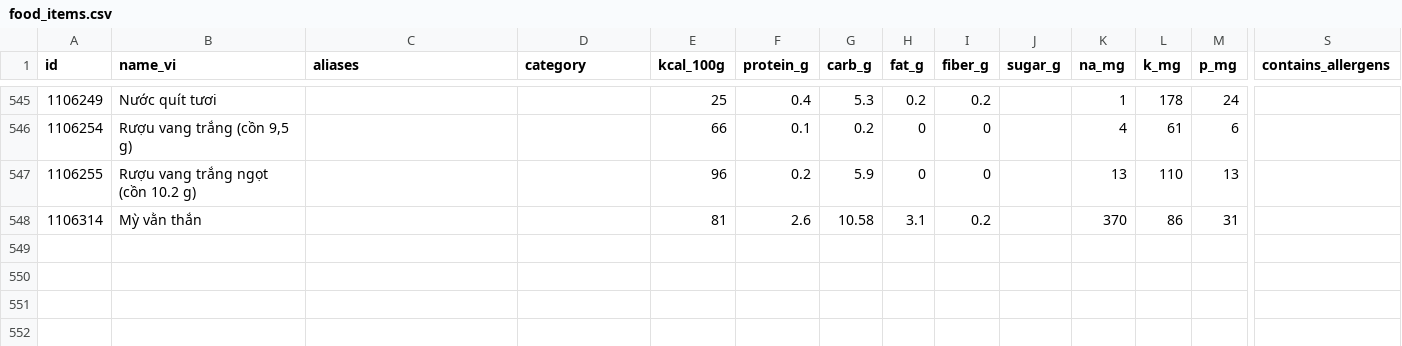
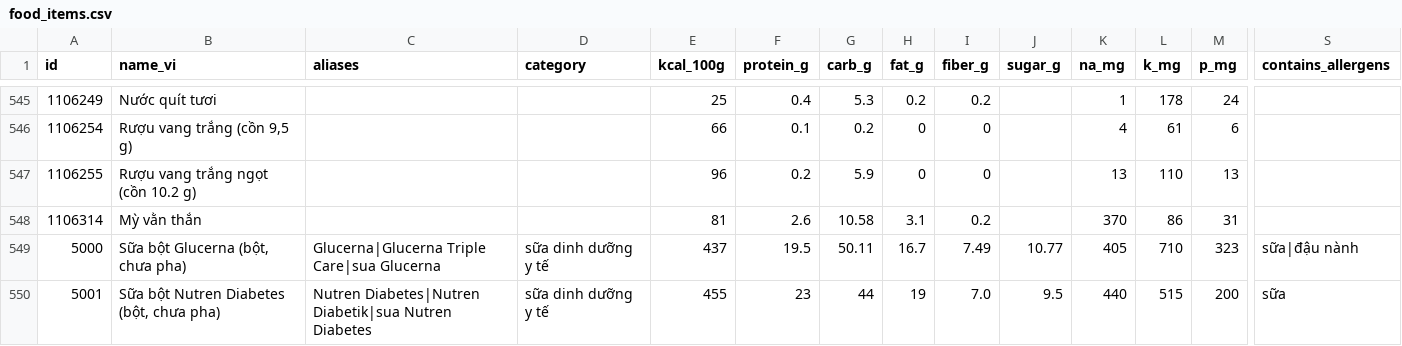
Before and after one commit to pl1201/P-031-deploy, a CSV file: data/seeds/food_items.csv, drawn as a sheet; only a part is shown, gaps mark what is left out; rows hold the shown columns only; the diff names each change by its address in the sheet, - before the commit and + after, or states it on an @@ line.

Commit message:
feat(data): vai trò món trong bữa + nhãn tầng dữ liệu + sữa dinh dưỡng y tế
Vai trò món (`dishes.roles`, phân tách `|`) — từ vựng duy nhất ở
`src/clinical/dish_roles.py`: staple, protein, vegetable, soup, beverage,
dessert, one_dish, condiment. Món một bát (phở/bún/cháo/bánh mì kẹp) trước
đây không phân biệt được với món thành phần, nên mọi ràng buộc "bữa phải có
tinh bột + đạm + rau" đều gán sai cho chúng.
- Đa vai trò khi thực tế là đa vai trò: xôi lạc = `staple|one_dish` (ăn sáng
  đứng một mình được, nhưng trong mâm cơm đầy đủ chỉ là tinh bột).
- `roles` RỖNG = không đủ điều kiện làm mục độc lập của bữa (fail closed).
- Thêm `condiment` ngoài 6 vai trò gốc: dữ liệu thật có `NUOC-CHAM-VCB`,
  không khớp vai trò nào và không bao giờ đứng một mình thành một mục.
- Vai trò là phân loại ẨM THỰC, KHÔNG vào `clinical_rules.csv` — mức tin cậy
  `expert_default`, chỉ dùng ở mức cảnh báo tới khi R2 ký.

Nhãn tầng dữ liệu (`dishes.origin`): `vn` (100 món Việt) / `foreign` (2632
dòng USDA FNDDS tiếng Anh) / `template` (15 dòng `MENU-*` — mẫu CẢ BỮA, chính
là dòng từng lọt lên UI bệnh nhân thành tên món "Bữa sáng - Thực đơn 3",
DEC-022). Ba tầng này trước đây chỉ phân biệt bằng tiền tố `dish_id` — quy
ước chuỗi, không phải dữ liệu. `src/clinical/tiers.py` giữ nguyên làm lưới an
toàn cho dòng cũ chưa gắn nhãn.

Sữa dinh dưỡng y tế (`food_items` id 5000-5001, category mới "sữa dinh dưỡng
y tế"): Glucerna Triple Care và Nutren Diabetes — số liệu per 100 g bột trích
bảng dinh dưỡng chính thức của nhà sản xuất (Abbott SG / Nestlé Health Science
SG, truy cập 2026-08-12), có đủ kali/phospho nên dùng được cho ngưỡng CKD.
GI để TRỐNG dù nhà SX quảng bá "low GI": Glucerna không công bố trị số,
Nutren chỉ công bố GI=28 cho bản pha sẵn RTD chứ không cho bột — không gán
chéo (RULE-2).

Kèm: migration a204c4df9366, `validate_data.py` kiểm token roles/origin,
17 test mới trong `tests/test_dish_roles.py`. 439 passed, validate 0 lỗi.

```diff
--- a/data/seeds/food_items.csv
+++ b/data/seeds/food_items.csv
+row 549: 5000 | Sữa bột Glucerna (bột, chưa pha) | Glucerna|Glucerna Triple Care|sua Glucerna | sữa dinh dưỡng y tế | 437 | 19.5 | 50.11 | 16.7 | 7.49 | 10.77 | 405 | 710 | 323 | sữa|đậu nành
+row 550: 5001 | Sữa bột Nutren Diabetes (bột, chưa pha) | Nutren Diabetes|Nutren Diabetik|sua Nutren Diabetes | sữa dinh dưỡng y tế | 455 | 23 | 44 | 19 | 7.0 | 9.5 | 440 | 515 | 200 | sữa
```
Also changed, not shown: data/seeds/dishes.csv, 10 other files.
